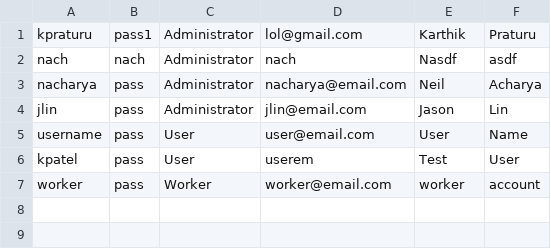
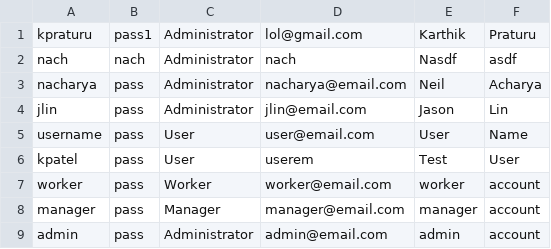
Before and after one commit to aaronstrickland81/bobbin-in-the-waters, a CSV file: src/main/resources/users.csv, drawn as a sheet.

Commit message:
New FXML for viewing reports if Manager

```diff
--- a/src/main/resources/users.csv
+++ b/src/main/resources/users.csv
@@ -7 +7,3 @@ kpatel,pass,User,userem,Test,User,,
 worker,pass,Worker,worker@email.com,worker,account,,
+manager,pass,Manager,manager@email.com,manager,account,,
+admin,pass,Administrator,admin@email.com,admin,account,,
```
Also changed, not shown: 3 other files.
